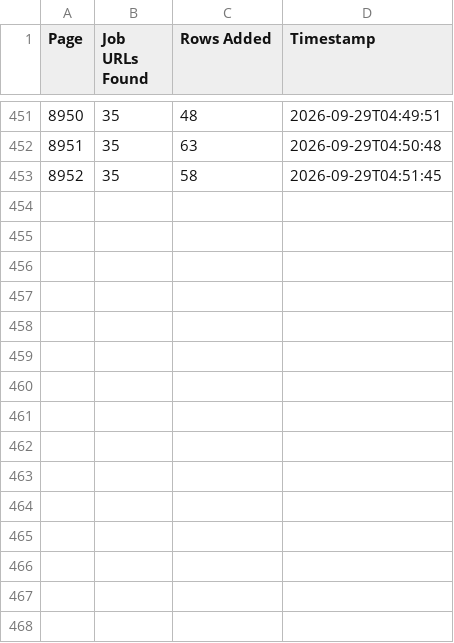
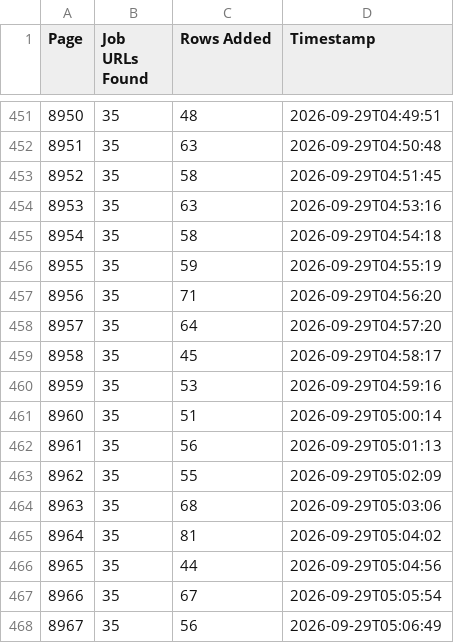
Before and after one commit to liliankason/ng-8501-9000, a CSV file: ng_pages.csv, drawn as a sheet; only a part is shown, gaps mark what is left out.

```diff
--- a/ng_pages.csv
+++ b/ng_pages.csv
@@ -453 +453,16 @@
 8952,35,58,2026-09-29T04:51:45
+8953,35,63,2026-09-29T04:53:16
+8954,35,58,2026-09-29T04:54:18
+8955,35,59,2026-09-29T04:55:19
+8956,35,71,2026-09-29T04:56:20
+8957,35,64,2026-09-29T04:57:20
+8958,35,45,2026-09-29T04:58:17
+8959,35,53,2026-09-29T04:59:16
+8960,35,51,2026-09-29T05:00:14
+8961,35,56,2026-09-29T05:01:13
+8962,35,55,2026-09-29T05:02:09
+8963,35,68,2026-09-29T05:03:06
+8964,35,81,2026-09-29T05:04:02
+8965,35,44,2026-09-29T05:04:56
+8966,35,67,2026-09-29T05:05:54
+8967,35,56,2026-09-29T05:06:49
```
Also changed, not shown: 1 other file.
